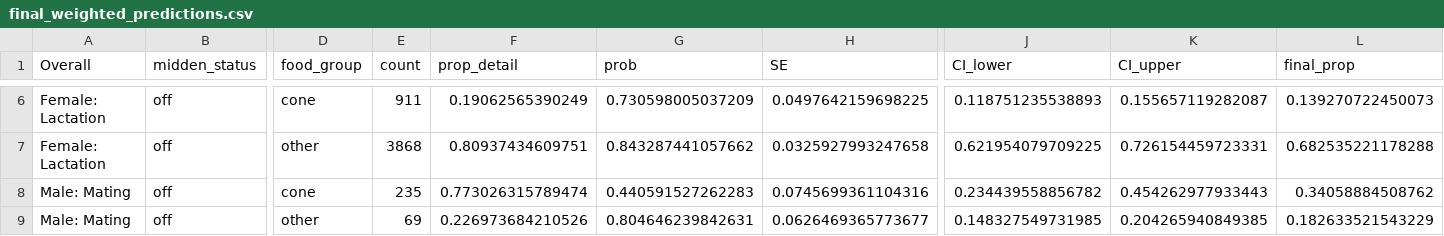
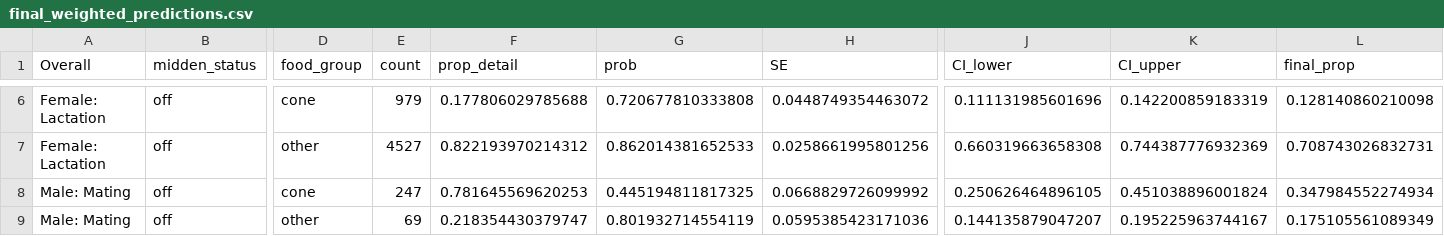
Before and after one commit to courchesnek/timing_peak_demands, a CSV file: Output/final_weighted_predictions.csv, drawn as a sheet; only a part is shown, gaps mark what is left out; the diff covers the shown part only; the diff names each change by its address in the sheet, - before the commit and + after, or states it on an @@ line.

```diff
--- a/Output/final_weighted_predictions.csv
+++ b/Output/final_weighted_predictions.csv
-E6 (count): 911
+E6 (count): 979
-F6 (prop_detail): 0.19062565390249
+F6 (prop_detail): 0.177806029785688
-G6 (prob): 0.730598005037209
+G6 (prob): 0.720677810333808
-H6 (SE): 0.0497642159698225
+H6 (SE): 0.0448749354463072
-J6 (CI_lower): 0.118751235538893
+J6 (CI_lower): 0.111131985601696
-K6 (CI_upper): 0.155657119282087
+K6 (CI_upper): 0.142200859183319
-L6 (final_prop): 0.139270722450073
+L6 (final_prop): 0.128140860210098
-E7 (count): 3868
+E7 (count): 4527
-F7 (prop_detail): 0.80937434609751
+F7 (prop_detail): 0.822193970214312
-G7 (prob): 0.843287441057662
+G7 (prob): 0.862014381652533
-H7 (SE): 0.0325927993247658
+H7 (SE): 0.0258661995801256
-J7 (CI_lower): 0.621954079709225
+J7 (CI_lower): 0.660319663658308
-K7 (CI_upper): 0.726154459723331
+K7 (CI_upper): 0.744387776932369
-L7 (final_prop): 0.682535221178288
+L7 (final_prop): 0.708743026832731
-E8 (count): 235
+E8 (count): 247
-F8 (prop_detail): 0.773026315789474
+F8 (prop_detail): 0.781645569620253
-G8 (prob): 0.440591527262283
+G8 (prob): 0.445194811817325
-H8 (SE): 0.0745699361104316
+H8 (SE): 0.0668829726099992
-J8 (CI_lower): 0.234439558856782
+J8 (CI_lower): 0.250626464896105
-K8 (CI_upper): 0.454262977933443
+K8 (CI_upper): 0.451038896001824
-L8 (final_prop): 0.34058884508762
+L8 (final_prop): 0.347984552274934
-F9 (prop_detail): 0.226973684210526
+F9 (prop_detail): 0.218354430379747
-G9 (prob): 0.804646239842631
+G9 (prob): 0.801932714554119
-H9 (SE): 0.0626469365773677
+H9 (SE): 0.0595385423171036
-J9 (CI_lower): 0.148327549731985
+J9 (CI_lower): 0.144135879047207
-K9 (CI_upper): 0.204265940849385
+K9 (CI_upper): 0.195225963744167
-L9 (final_prop): 0.182633521543229
+L9 (final_prop): 0.175105561089349
```
Also changed, not shown: 28 edited cells elsewhere in this file, Input/male_mating_feeding.csv, 15 other files.
